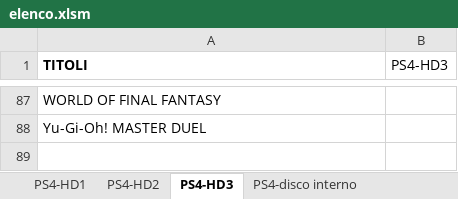
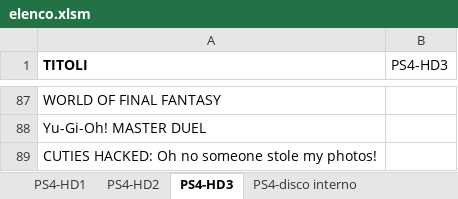
Before and after one commit to omega9999/psn-java, an Excel workbook: elenco.xlsm, sheet PS4-HD3, drawn as a sheet; only a part is shown, gaps mark what is left out; values as stored, in another font and other column widths than the file's, no borders; the diff names each change by its address in the sheet, - before the commit and + after, or states it on an @@ line.

```diff
--- a/elenco.xlsm (sheet PS4-HD3)
+++ b/elenco.xlsm (sheet PS4-HD3)
+row 89: CUTIES HACKED: Oh no someone stole my photos!
```
Also changed, not shown: sheet TOTALE, 5 other files.
